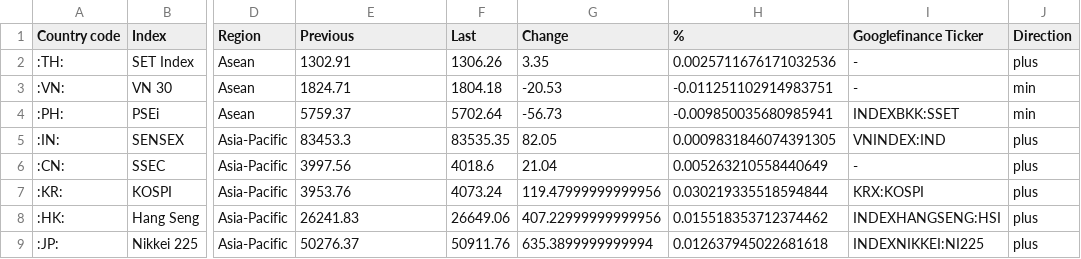
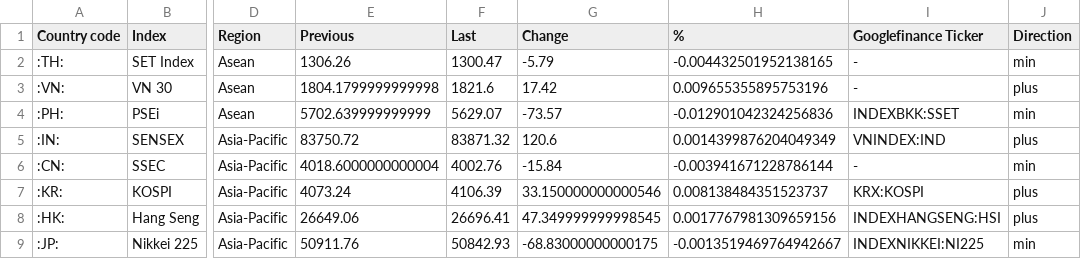
Before and after one commit to lisnhaaw/datawrapper-csv, a CSV file: Dashboard Asia-Pacific.csv, drawn as a sheet; only a part is shown, gaps mark what is left out; the diff names each change by its address in the sheet, - before the commit and + after, or states it on an @@ line.

Commit message:
Update data CSV

```diff
--- a/Dashboard Asia-Pacific.csv
+++ b/Dashboard Asia-Pacific.csv
-E2 (Previous): 1302.91
+E2 (Previous): 1306.26
-F2 (Last): 1306.26
+F2 (Last): 1300.47
-G2 (Change): 3.35
+G2 (Change): -5.79
-H2 (%): 0.0025711676171032536
+H2 (%): -0.004432501952138165
-J2 (Direction): plus
+J2 (Direction): min
-E3 (Previous): 1824.71
+E3 (Previous): 1804.1799999999998
-F3 (Last): 1804.18
+F3 (Last): 1821.6
-G3 (Change): -20.53
+G3 (Change): 17.42
-H3 (%): -0.011251102914983751
+H3 (%): 0.009655355895753196
-J3 (Direction): min
+J3 (Direction): plus
-E4 (Previous): 5759.37
+E4 (Previous): 5702.639999999999
-F4 (Last): 5702.64
+F4 (Last): 5629.07
-G4 (Change): -56.73
+G4 (Change): -73.57
-H4 (%): -0.009850035680985941
+H4 (%): -0.012901042324256836
-E5 (Previous): 83453.3
+E5 (Previous): 83750.72
-F5 (Last): 83535.35
+F5 (Last): 83871.32
-G5 (Change): 82.05
+G5 (Change): 120.6
-H5 (%): 0.0009831846074391305
+H5 (%): 0.0014399876204049349
-E6 (Previous): 3997.56
+E6 (Previous): 4018.6000000000004
-F6 (Last): 4018.6
+F6 (Last): 4002.76
-G6 (Change): 21.04
+G6 (Change): -15.84
-H6 (%): 0.005263210558440649
+H6 (%): -0.003941671228786144
-J6 (Direction): plus
+J6 (Direction): min
-E7 (Previous): 3953.76
+E7 (Previous): 4073.24
-F7 (Last): 4073.24
+F7 (Last): 4106.39
-G7 (Change): 119.47999999999956
+G7 (Change): 33.150000000000546
-H7 (%): 0.030219335518594844
+H7 (%): 0.008138484351523737
-E8 (Previous): 26241.83
+E8 (Previous): 26649.06
-F8 (Last): 26649.06
+F8 (Last): 26696.41
-G8 (Change): 407.22999999999956
+G8 (Change): 47.349999999998545
-H8 (%): 0.015518353712374462
+H8 (%): 0.0017767981309659156
-E9 (Previous): 50276.37
+E9 (Previous): 50911.76
-F9 (Last): 50911.76
+F9 (Last): 50842.93
-G9 (Change): 635.3899999999994
+G9 (Change): -68.83000000000175
-H9 (%): 0.012637945022681618
+H9 (%): -0.0013519469764942667
-J9 (Direction): plus
+J9 (Direction): min
```
